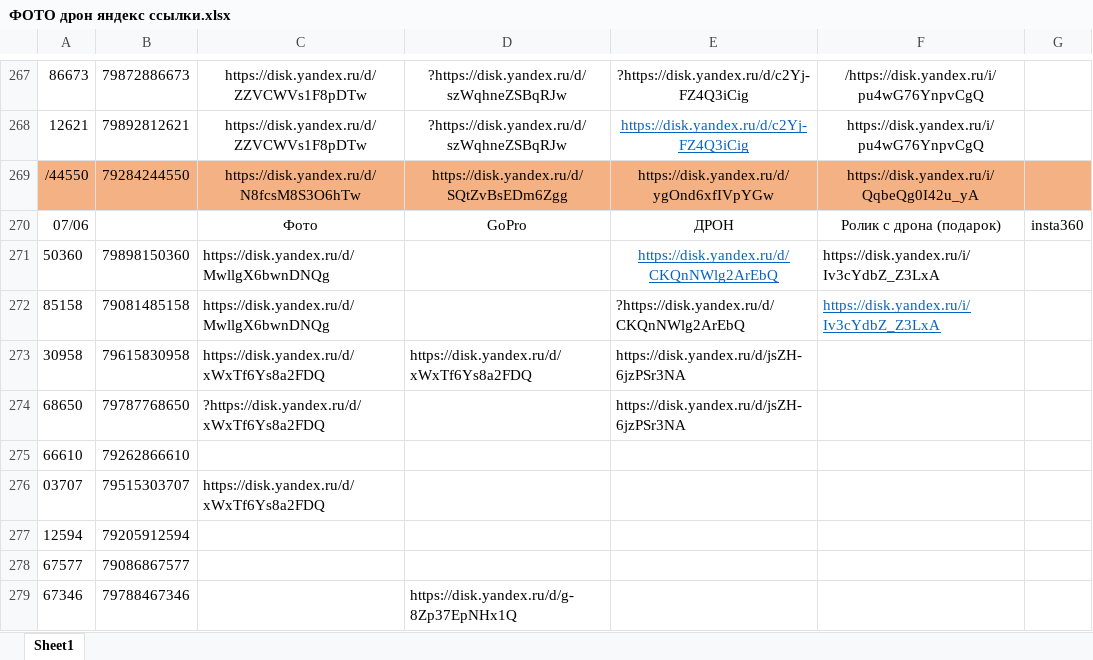
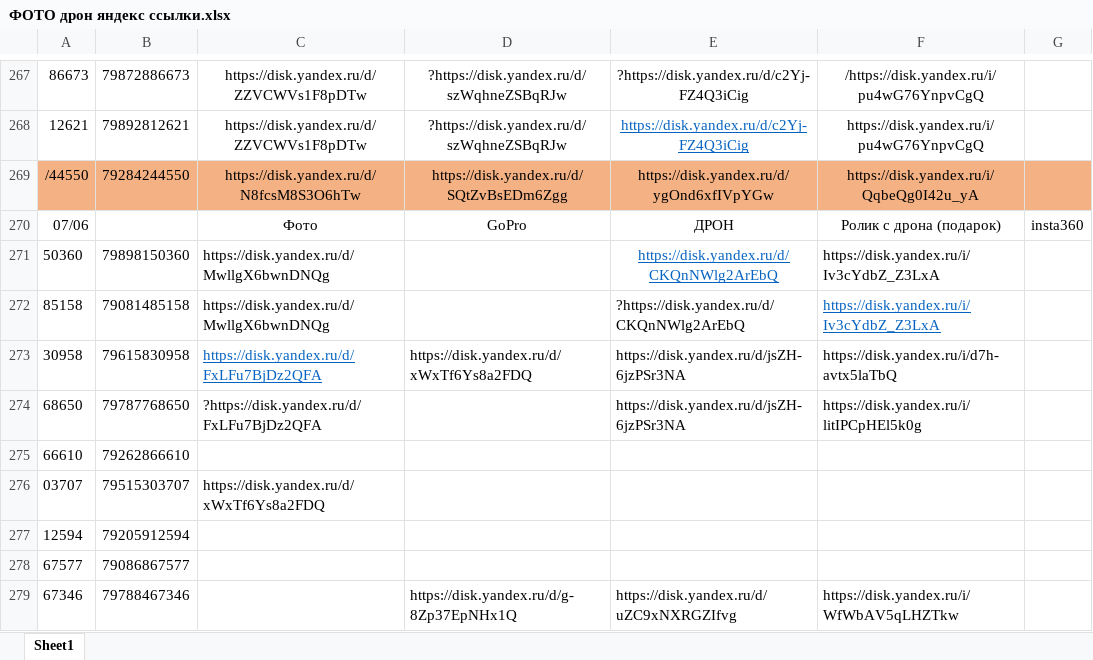
Before and after one commit to janasasha07-collab/photo, an Excel workbook: ФОТО дрон яндекс ссылки.xlsx, sheet Sheet1, drawn as a sheet; only a part is shown, gaps mark what is left out; values as stored, in another font and other column widths than the file's, no borders; the diff names each change by its address in the sheet, - before the commit and + after, or states it on an @@ line.

Commit message:
Add files via upload

```diff
--- a/ФОТО дрон яндекс ссылки.xlsx (sheet Sheet1)
+++ b/ФОТО дрон яндекс ссылки.xlsx (sheet Sheet1)
-C273: https://disk.yandex.ru/d/xWxTf6Ys8a2FDQ
+C273: https://disk.yandex.ru/d/FxLFu7BjDz2QFA
@@ C273 underline: off → on, text colour: black → #0563C1 @@
-F273: (empty)
+F273: https://disk.yandex.ru/i/d7h-avtx5laTbQ
-C274: ?https://disk.yandex.ru/d/xWxTf6Ys8a2FDQ
+C274: ?https://disk.yandex.ru/d/FxLFu7BjDz2QFA
-F274: (empty)
+F274: https://disk.yandex.ru/i/litIPCpHEl5k0g
-E279: (empty)
+E279: https://disk.yandex.ru/d/uZC9xNXRGZIfvg
-F279: (empty)
+F279: https://disk.yandex.ru/i/WfWbAV5qLHZTkw
```
